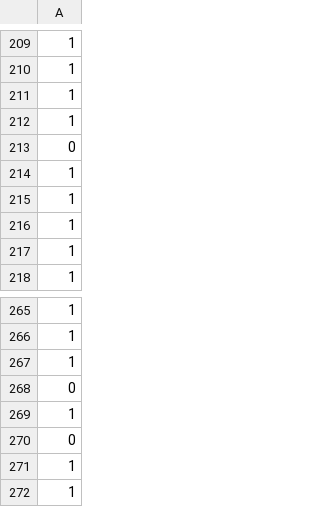
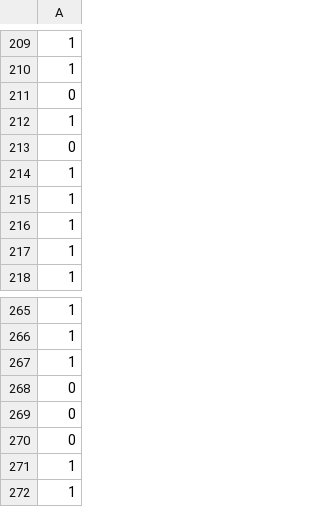
Before and after one commit to malfaroe/Framework, a CSV file: datasets/loanCompetition/submission_ensemble.csv, drawn as a sheet; only a part is shown, gaps mark what is left out; removed rows and columns are numbered as before the commit, all else as after; the diff names each change by its address in the sheet, - before the commit and + after, or states it on an @@ line.

```diff
--- a/datasets/loanCompetition/submission_ensemble.csv
+++ b/datasets/loanCompetition/submission_ensemble.csv
-row 211: 1
+row 211: 0
-row 269: 1
+row 269: 0
```
Also changed, not shown: input/submission_ensemble.csv, src/catboost_info/learn_error.tsv, 19 other files.
